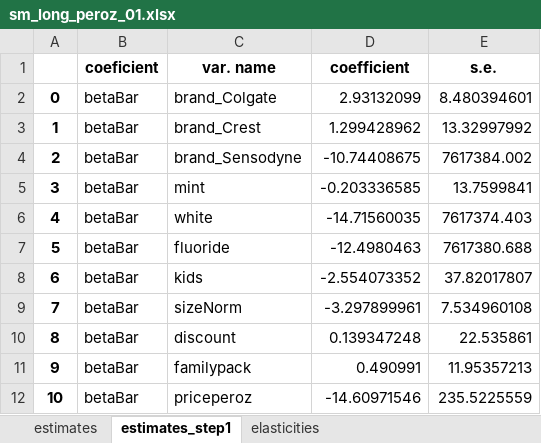
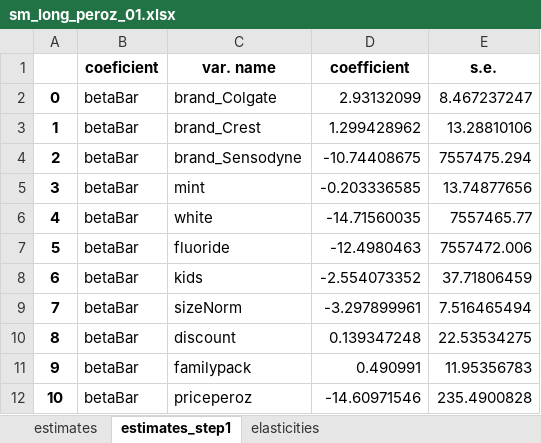
Before and after one commit to robamadour/ps2_IO2, an Excel workbook: outputs/sm_long_peroz_01.xlsx, sheet estimates_step1, drawn as a sheet; values as stored, in another font and other column widths than the file's, no borders; the diff names each change by its address in the sheet, - before the commit and + after, or states it on an @@ line.

```diff
--- a/outputs/sm_long_peroz_01.xlsx (sheet estimates_step1)
+++ b/outputs/sm_long_peroz_01.xlsx (sheet estimates_step1)
-E2 (s.e.): 8.480394601
+E2 (s.e.): 8.467237247
-E3 (s.e.): 13.32997992
+E3 (s.e.): 13.28810106
-E4 (s.e.): 7617384.002
+E4 (s.e.): 7557475.294
-E5 (s.e.): 13.7599841
+E5 (s.e.): 13.74877656
-E6 (s.e.): 7617374.403
+E6 (s.e.): 7557465.77
-E7 (s.e.): 7617380.688
+E7 (s.e.): 7557472.006
-E8 (s.e.): 37.82017807
+E8 (s.e.): 37.71806459
-E9 (s.e.): 7.534960108
+E9 (s.e.): 7.516465494
-E10 (s.e.): 22.535861
+E10 (s.e.): 22.53534275
-E11 (s.e.): 11.95357213
+E11 (s.e.): 11.95356783
-E12 (s.e.): 235.5225559
+E12 (s.e.): 235.4900828
```
Also changed, not shown: sheet elasticities, sheet estimates, outputs/sm_long_perpack_01.xlsx, outputs/sm_short_peroz_01.xlsx, 7 other files.
